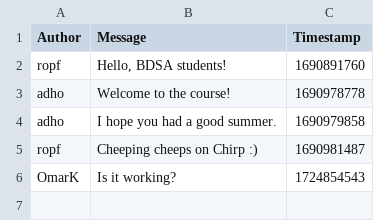
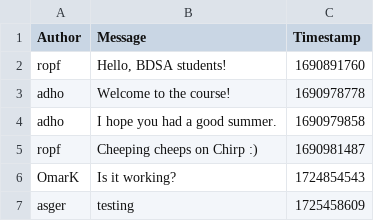
Before and after one commit to ITU-BDSA2024-GROUP18/Chirp, a CSV file: Chirp.CLI/chirp_cli_db.csv, drawn as a sheet; the diff names each change by its address in the sheet, - before the commit and + after, or states it on an @@ line.

```diff
--- a/Chirp.CLI/chirp_cli_db.csv
+++ b/Chirp.CLI/chirp_cli_db.csv
+row 7: asger | testing | 1725458609
```
Also changed, not shown: 4 other files.
